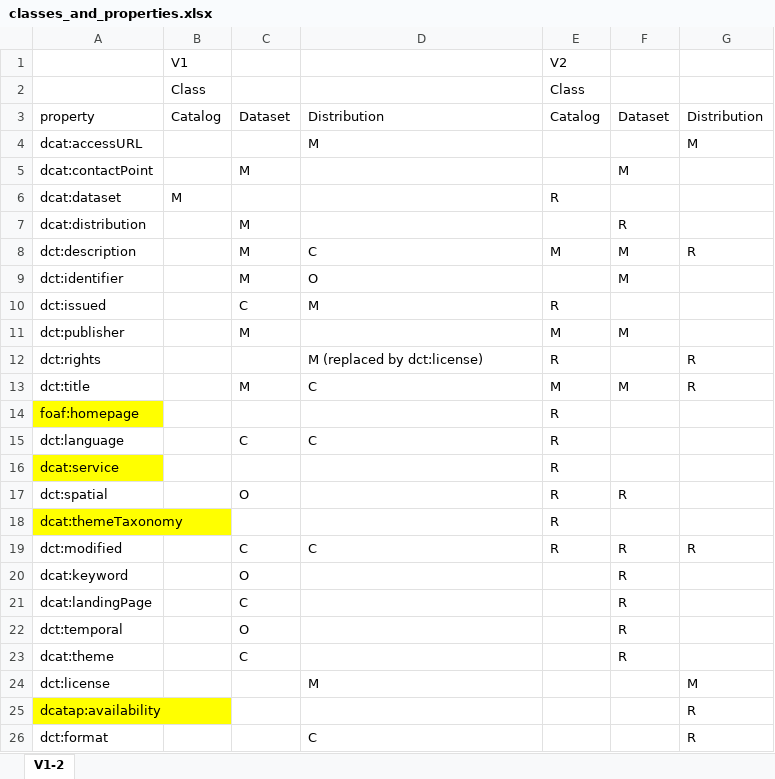
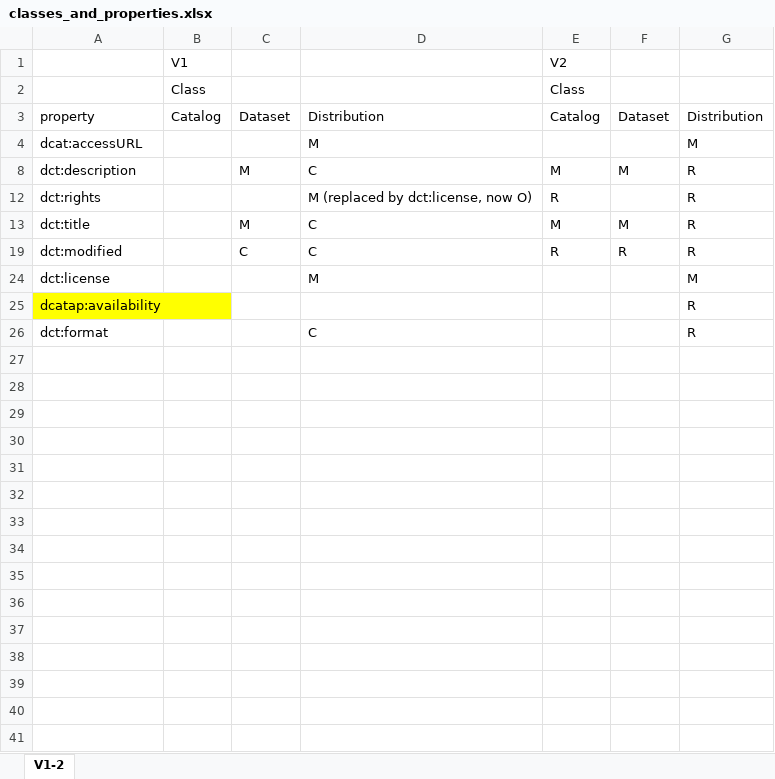
Before and after one commit to gibonet/dcatapchr, an Excel workbook: inst/classes_and_properties.xlsx, sheet V1-2, drawn as a sheet; only a part is shown; values as stored, in another font and other column widths than the file's, no borders; the diff covers the shown part only; the diff names each change by its address in the sheet, - before the commit and + after, or states it on an @@ line.

Commit message:
list of properties and classes

```diff
--- a/inst/classes_and_properties.xlsx (sheet V1-2)
+++ b/inst/classes_and_properties.xlsx (sheet V1-2)
@@ row 5 hidden: dcat:contactPoint |  | M |  |  | M @@
@@ row 6 hidden: dcat:dataset | M |  |  | R @@
@@ row 7 hidden: dcat:distribution |  | M |  |  | R @@
@@ row 9 hidden: dct:identifier |  | M | O |  | M @@
@@ row 10 hidden: dct:issued |  | C | M | R @@
@@ row 11 hidden: dct:publisher |  | M |  | M | M @@
-D12: M (replaced by dct:license)
+D12: M (replaced by dct:license, now O)
@@ row 14 hidden: foaf:homepage |  |  |  | R @@
@@ row 15 hidden: dct:language |  | C | C | R @@
@@ row 16 hidden: dcat:service |  |  |  | R @@
@@ row 17 hidden: dct:spatial |  | O |  | R | R @@
@@ row 18 hidden: dcat:themeTaxonomy |  |  |  | R @@
@@ row 20 hidden: dcat:keyword |  | O |  |  | R @@
@@ row 21 hidden: dcat:landingPage |  | C |  |  | R @@
@@ row 22 hidden: dct:temporal |  | O |  |  | R @@
@@ row 23 hidden: dcat:theme |  | C |  |  | R @@
```
Also changed, not shown: 10 hidden or unhidden rows elsewhere in this sheet.
